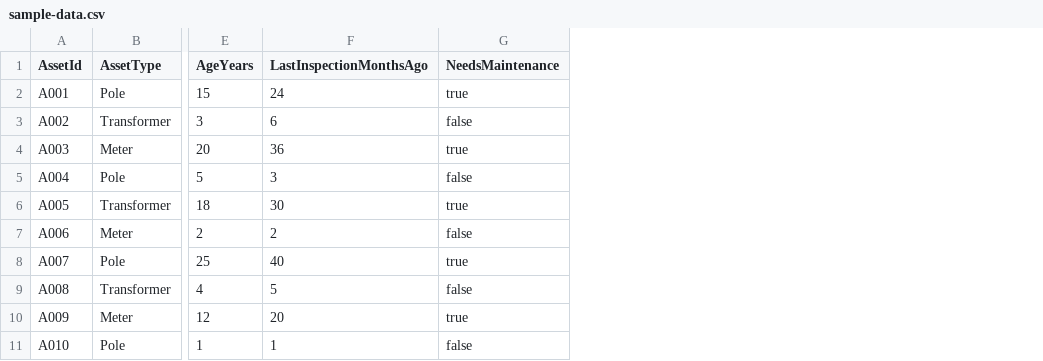
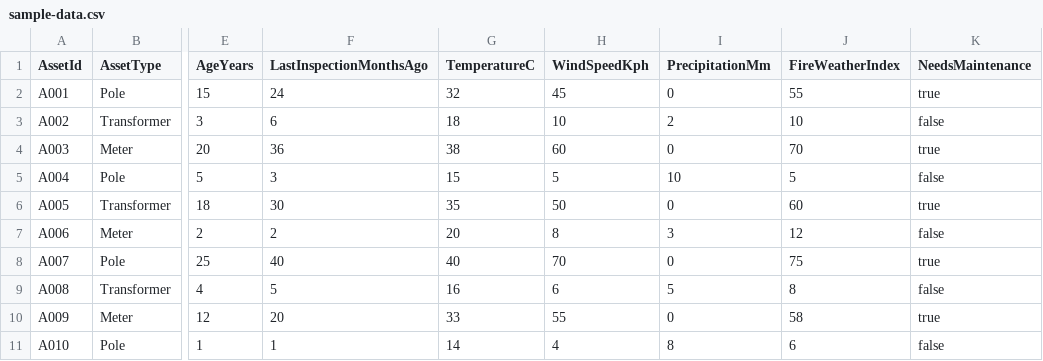
Before and after one commit to fferro83/apifferro, a CSV file: Data/sample-data.csv, drawn as a sheet; only a part is shown, gaps mark what is left out; the diff names each change by its address in the sheet, - before the commit and + after, or states it on an @@ line.

```diff
--- a/Data/sample-data.csv
+++ b/Data/sample-data.csv
+column G (TemperatureC), rows 2-11: 32 | 18 | 38 | 15 | 35 | 20 | 40 | 16 | 33 | 14
+column H (WindSpeedKph), rows 2-11: 45 | 10 | 60 | 5 | 50 | 8 | 70 | 6 | 55 | 4
+column I (PrecipitationMm), rows 2-11: 0 | 2 | 0 | 10 | 0 | 3 | 0 | 5 | 0 | 8
+column J (FireWeatherIndex), rows 2-11: 55 | 10 | 70 | 5 | 60 | 12 | 75 | 8 | 58 | 6
```
Also changed, not shown: bin/Debug/net10.0/Data/sample-data.csv, 39 other files.
